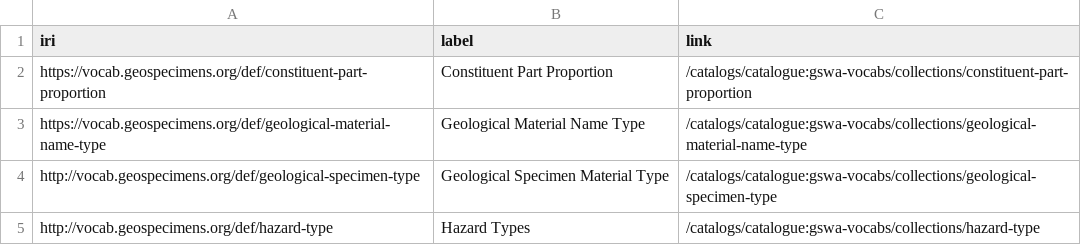
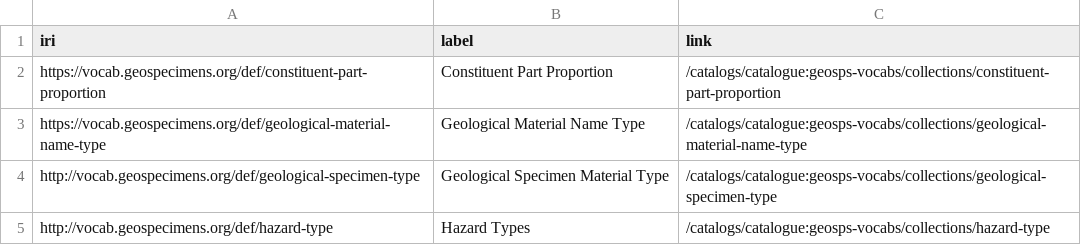
Before and after one commit to ben-norton/prez-lite-geospecimens, a CSV file: web/public/export/system/vocabularies/catalog-list.csv, drawn as a sheet.

Commit message:
Updated profile and catalog

```diff
--- a/web/public/export/system/vocabularies/catalog-list.csv
+++ b/web/public/export/system/vocabularies/catalog-list.csv
@@ -1,5 +1,5 @@
 iri,label,link
-https://vocab.geospecimens.org/def/constituent-part-proportion,Constituent Part Proportion,/catalogs/catalogue:gswa-vocabs/collections/constituent-part-proportion
-https://vocab.geospecimens.org/def/geological-material-name-type,Geological Material Name Type,/catalogs/catalogue:gswa-vocabs/collections/geological-material-name-type
-http://vocab.geospecimens.org/def/geological-specimen-type,Geological Specimen Material Type,/catalogs/catalogue:gswa-vocabs/collections/geological-specimen-type
-http://vocab.geospecimens.org/def/hazard-type,Hazard Types,/catalogs/catalogue:gswa-vocabs/collections/hazard-type
+https://vocab.geospecimens.org/def/constituent-part-proportion,Constituent Part Proportion,/catalogs/catalogue:geosps-vocabs/collections/constituent-part-proportion
+https://vocab.geospecimens.org/def/geological-material-name-type,Geological Material Name Type,/catalogs/catalogue:geosps-vocabs/collections/geological-material-name-type
+http://vocab.geospecimens.org/def/geological-specimen-type,Geological Specimen Material Type,/catalogs/catalogue:geosps-vocabs/collections/geological-specimen-type
+http://vocab.geospecimens.org/def/hazard-type,Hazard Types,/catalogs/catalogue:geosps-vocabs/collections/hazard-type
```
Also changed, not shown: 6 other files.
